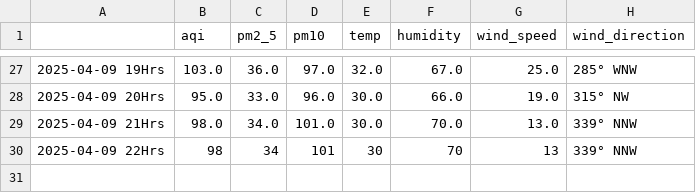
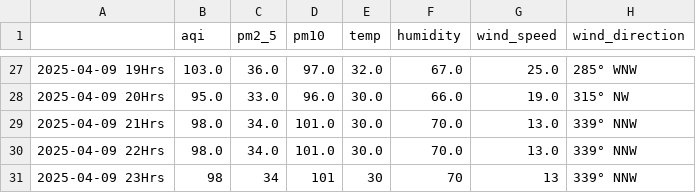
Before and after one commit to Prashant-Sharma-2056/Pollution-Tracker, a CSV file: levels_mumbai.csv, drawn as a sheet; only a part is shown, gaps mark what is left out.

```diff
--- a/levels_mumbai.csv
+++ b/levels_mumbai.csv
@@ -29,2 +29,3 @@
 2025-04-09 21Hrs,98.0,34.0,101.0,30.0,70.0,13.0,339° NNW
-2025-04-09 22Hrs,98,34,101,30,70,13,339° NNW
+2025-04-09 22Hrs,98.0,34.0,101.0,30.0,70.0,13.0,339° NNW
+2025-04-09 23Hrs,98,34,101,30,70,13,339° NNW
```
Also changed, not shown: levels_ghaziabad.csv, levels_greater-noida.csv, 4 other files.
